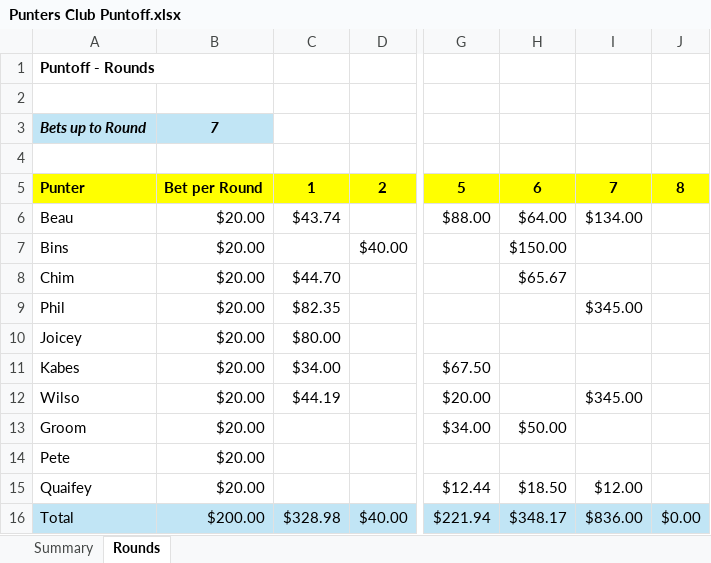
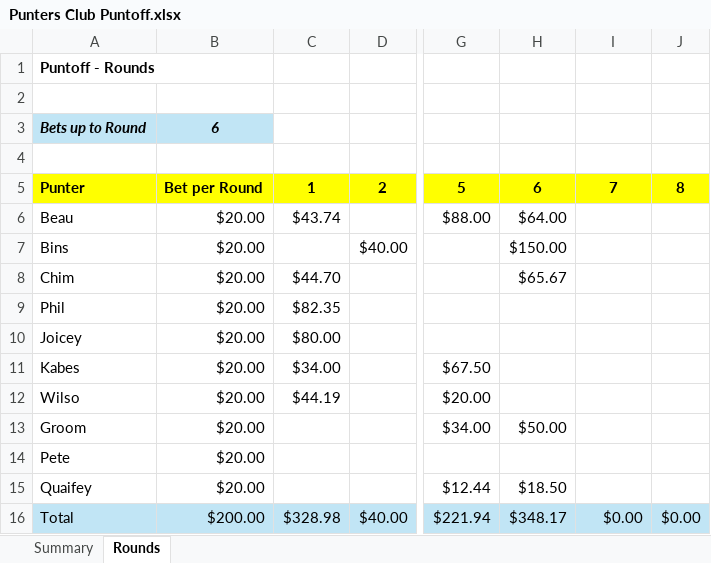
Before and after one commit to IanGream/Punters, an Excel workbook: Punters Club Puntoff.xlsx, sheet Rounds, drawn as a sheet; only a part is shown, gaps mark what is left out; values as stored, in another font and other column widths than the file's, no borders; the diff names each change by its address in the sheet, - before the commit and + after, or states it on an @@ line.

```diff
--- a/Punters Club Puntoff.xlsx (sheet Rounds)
+++ b/Punters Club Puntoff.xlsx (sheet Rounds)
-B3: 7
+B3: 6
-I6: $134.00
+I6: (empty)
-I9: $345.00
+I9: (empty)
-I12: $345.00
+I12: (empty)
-I15: $12.00
+I15: (empty)
-I16: $836.00
+I16: $0.00
```
Also changed, not shown: sheet Summary.
